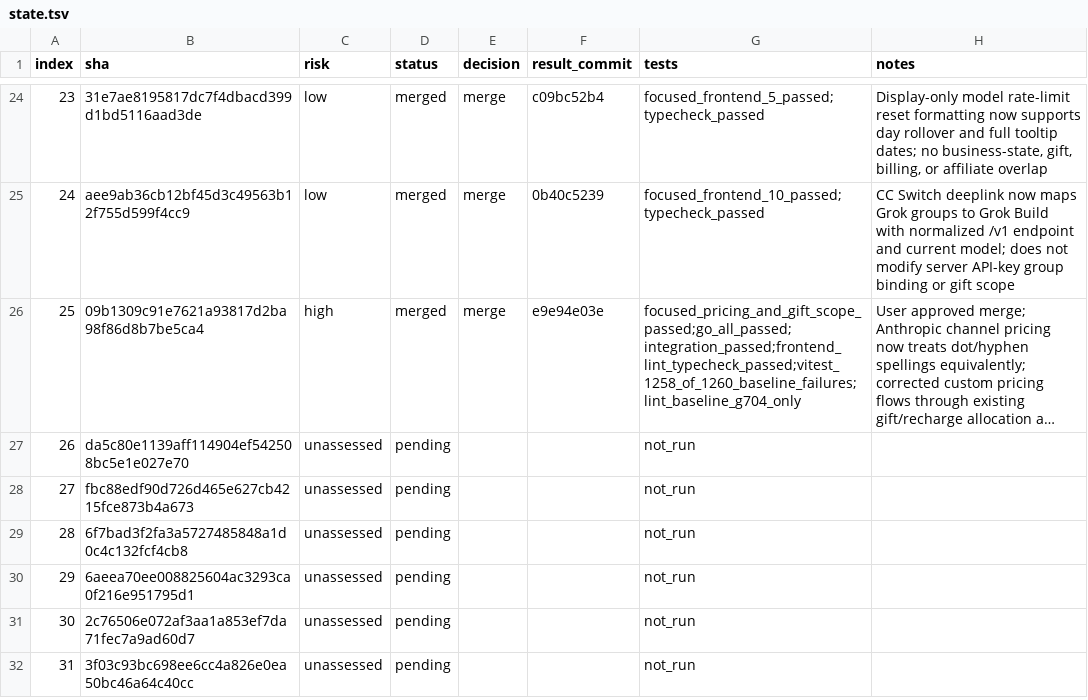
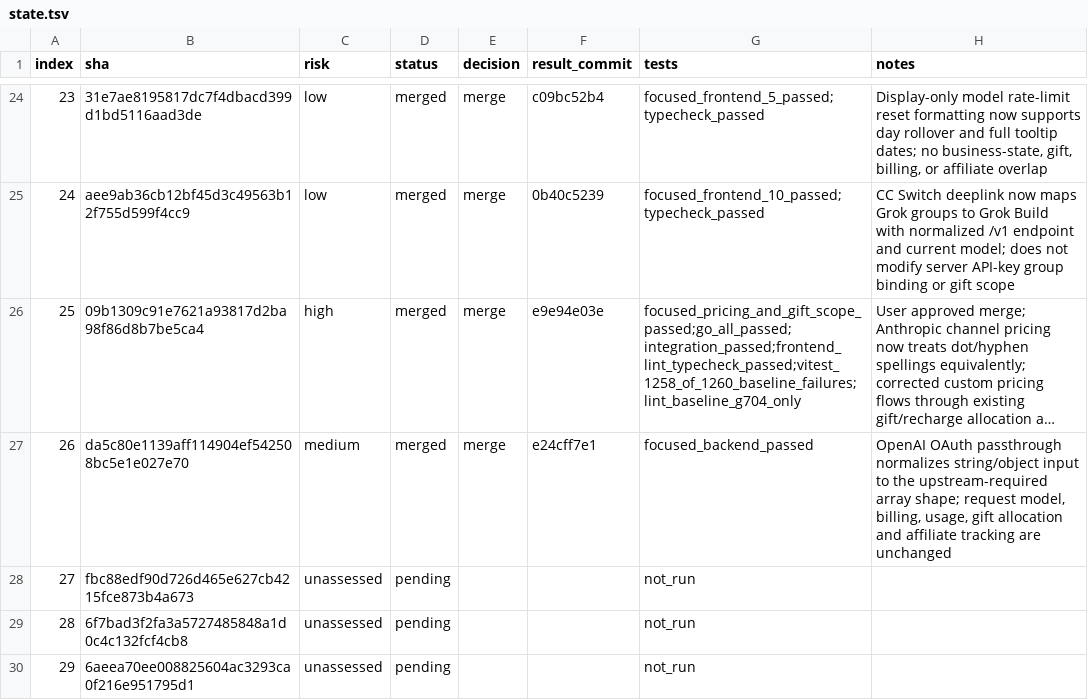
Before and after one commit to walaqi/sub2api, a TSV file: merge-state/sync-2-merge-v3/state.tsv, drawn as a sheet; only a part is shown, gaps mark what is left out; the shorter side is filled out with more unchanged rows; long unchanged cells end in …; the diff names each change by its address in the sheet, - before the commit and + after, or states it on an @@ line.

Commit message:
chore(merge): record passthrough input sync

```diff
--- a/merge-state/sync-2-merge-v3/state.tsv
+++ b/merge-state/sync-2-merge-v3/state.tsv
-C27 (risk): unassessed
+C27 (risk): medium
-D27 (status): pending
+D27 (status): merged
-E27 (decision): (empty)
+E27 (decision): merge
-F27 (result_commit): (empty)
+F27 (result_commit): e24cff7e1
-G27 (tests): not_run
+G27 (tests): focused_backend_passed
-H27 (notes): (empty)
+H27 (notes): OpenAI OAuth passthrough normalizes string/object input to the upstream-required array shape; request model, billing, usage, gift allocation and affiliate tracking are unchanged
```
Also changed, not shown: 1 other file.
